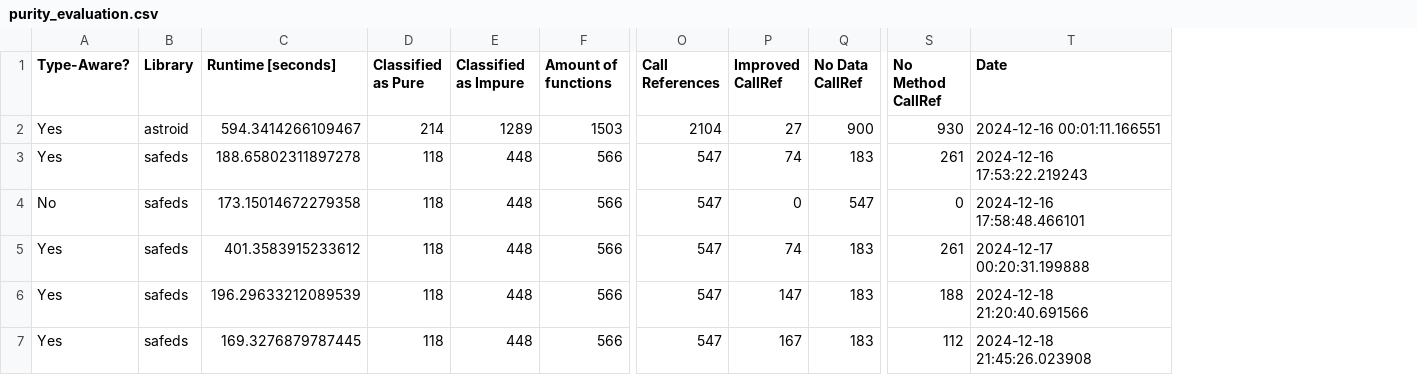
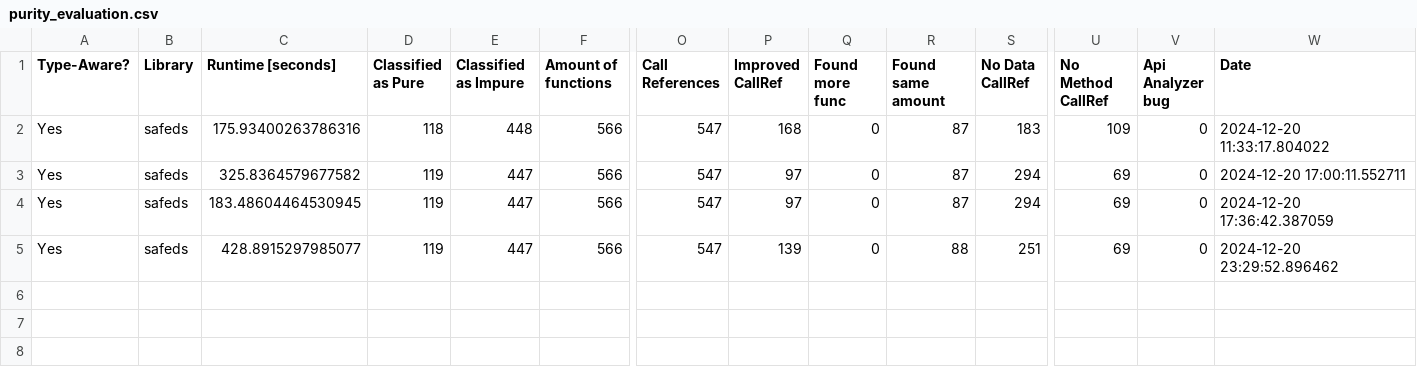
Before and after one commit to Safe-DS/Stub-Generator, a CSV file: purity_evaluation.csv, drawn as a sheet; only a part is shown, gaps mark what is left out; removed rows and columns are numbered as before the commit, all else as after; rows hold the shown columns only; the diff names each change by its address in the sheet, - before the commit and + after, or states it on an @@ line.

```diff
--- a/purity_evaluation.csv
+++ b/purity_evaluation.csv
+column Q (Found more func), rows 2-5: all 0
+column R (Found same amount), rows 2-5: 87 | 87 | 87 | 88
+column V (Api Analyzer bug), rows 2-5: all 0
-row 2: Yes | astroid | 594.3414266109467 | 214 | 1289 | 1503 | 2104 | 27 | 900 | 930 | 2024-12-16 00:01:11.166551
-C2 (Runtime [seconds]): 188.65802311897278
+C2 (Runtime [seconds]): 175.93400263786316
-P2 (Improved CallRef): 74
+P2 (Improved CallRef): 168
-U2 (No Method CallRef): 261
+U2 (No Method CallRef): 109
-W2 (Date): 2024-12-16 17:53:22.219243
+W2 (Date): 2024-12-20 11:33:17.804022
-row 4: No | safeds | 173.15014672279358 | 118 | 448 | 566 | 547 | 0 | 547 | 0 | 2024-12-16 17:58:48.466101
-C3 (Runtime [seconds]): 401.3583915233612
+C3 (Runtime [seconds]): 325.8364579677582
-D3:D5 (Classified as Pure): 118
+D3:D5 (Classified as Pure): 119
-E3:E5 (Classified as Impure): 448
+E3:E5 (Classified as Impure): 447
-P3 (Improved CallRef): 74
+P3 (Improved CallRef): 97
-S3:S4 (No Data CallRef): 183
+S3:S4 (No Data CallRef): 294
-U3 (No Method CallRef): 261
+U3 (No Method CallRef): 69
-W3 (Date): 2024-12-17 00:20:31.199888
+W3 (Date): 2024-12-20 17:00:11.552711
-C4 (Runtime [seconds]): 196.29633212089539
+C4 (Runtime [seconds]): 183.48604464530945
-P4 (Improved CallRef): 147
+P4 (Improved CallRef): 97
-U4 (No Method CallRef): 188
+U4 (No Method CallRef): 69
-W4 (Date): 2024-12-18 21:20:40.691566
+W4 (Date): 2024-12-20 17:36:42.387059
-C5 (Runtime [seconds]): 169.3276879787445
+C5 (Runtime [seconds]): 428.8915297985077
-P5 (Improved CallRef): 167
+P5 (Improved CallRef): 139
-S5 (No Data CallRef): 183
+S5 (No Data CallRef): 251
-U5 (No Method CallRef): 112
+U5 (No Method CallRef): 69
-W5 (Date): 2024-12-18 21:45:26.023908
+W5 (Date): 2024-12-20 23:29:52.896462
```
Also changed, not shown: 8 other files.
